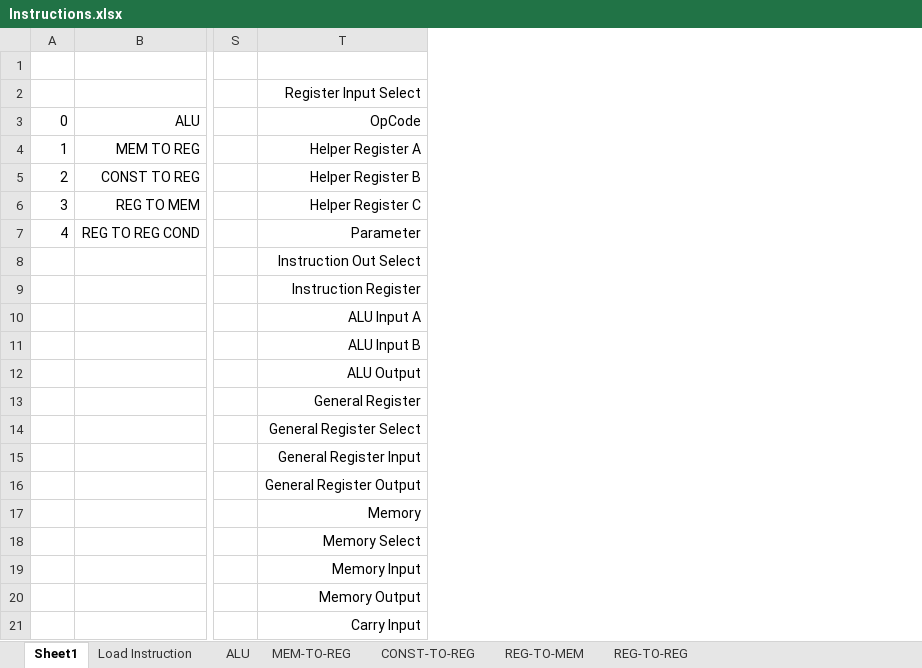
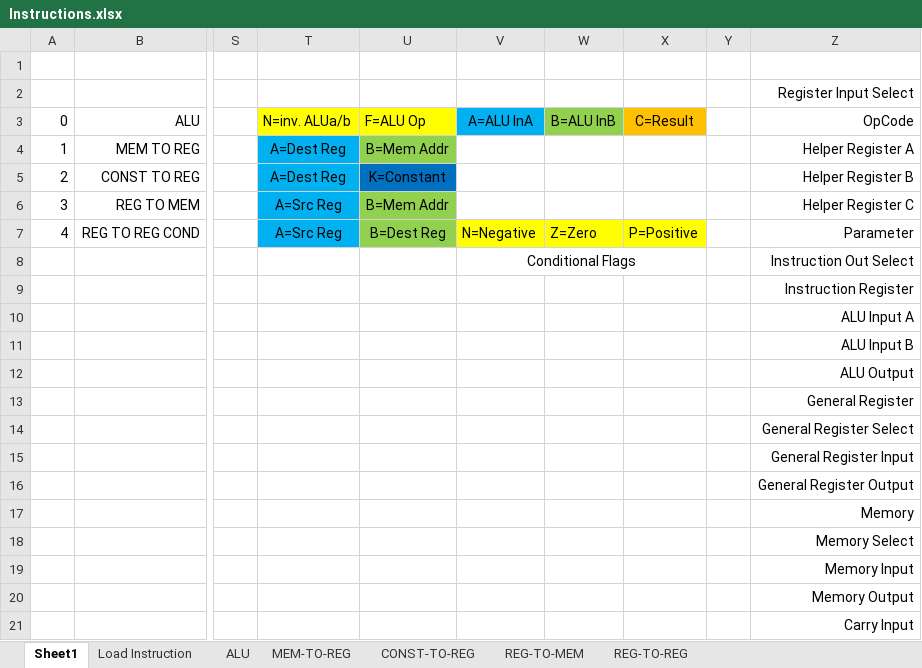
Before and after one commit to JordanDTaylor/LogisimProcessor, an Excel workbook: Instructions.xlsx, sheet Sheet1, drawn as a sheet; only a part is shown, gaps mark what is left out; values as stored, in another font and other column widths than the file's, no borders; the diff names each change by its address in the sheet, - before the commit and + after, or states it on an @@ line.

```diff
--- a/Instructions.xlsx (sheet Sheet1)
+++ b/Instructions.xlsx (sheet Sheet1)
+column T, rows 3-7: N=inv. ALUa/b | A=Dest Reg | A=Dest Reg | A=Src Reg | A=Src Reg
+column U, rows 3-7: F=ALU Op | B=Mem Addr | K=Constant | B=Mem Addr | B=Dest Reg
+column V, rows 3-8: A=ALU InA |  |  |  | N=Negative | Conditional Flags
+column W, rows 3-7: B=ALU InB |  |  |  | Z=Zero
+column X, rows 3-7: C=Result |  |  |  | P=Positive
+column Y, empty
```
Also changed, not shown: sheet ALU, sheet CONST-TO-REG, sheet MEM-TO-REG, 3 other files.
